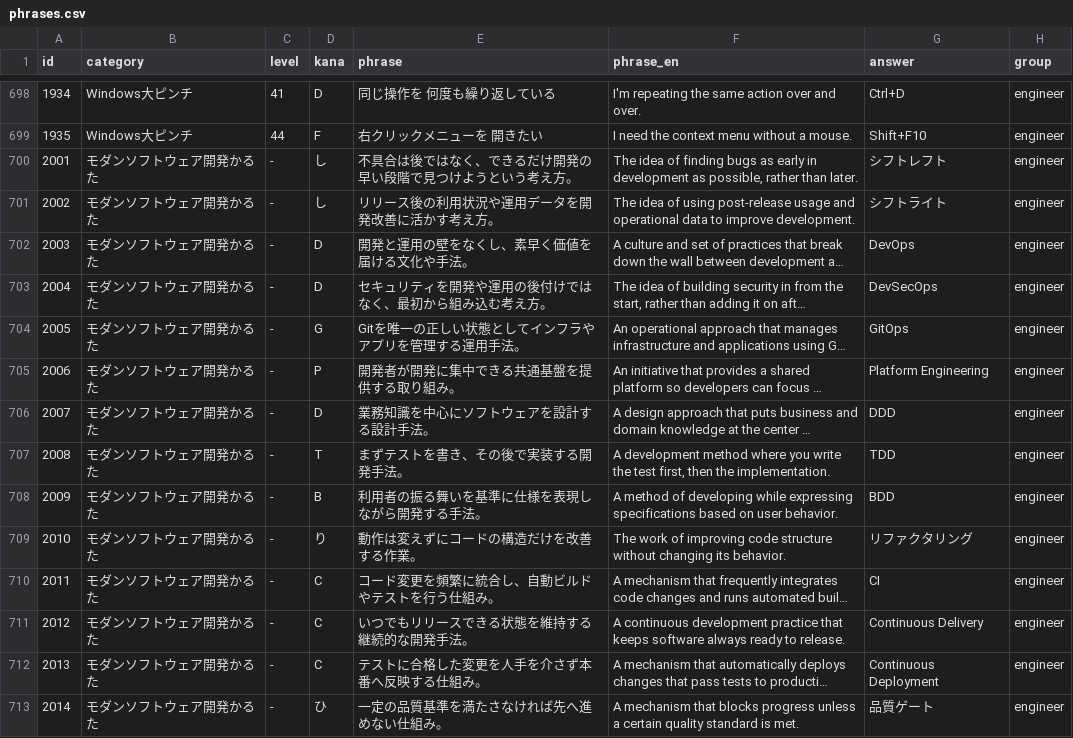
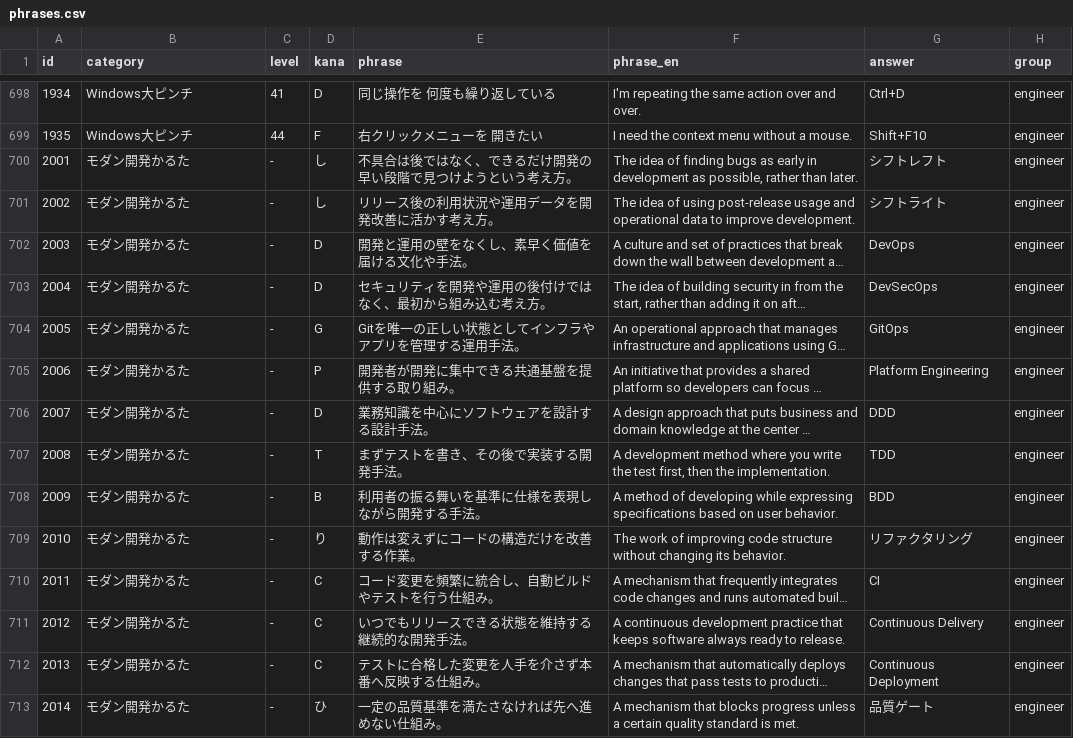
Before and after one commit to bamiyanapp/karuta, a CSV file: backend/phrases.csv, drawn as a sheet; only a part is shown, gaps mark what is left out; long unchanged cells end in …; the diff covers the shown part only; the diff names each change by its address in the sheet, - before the commit and + after, or states it on an @@ line.

```diff
--- a/backend/phrases.csv
+++ b/backend/phrases.csv
-B700:B713 (category): モダンソフトウェア開発かるた
+B700:B713 (category): モダン開発かるた
```
Also changed, not shown: 36 edited cells elsewhere in this file, 2 other files.
